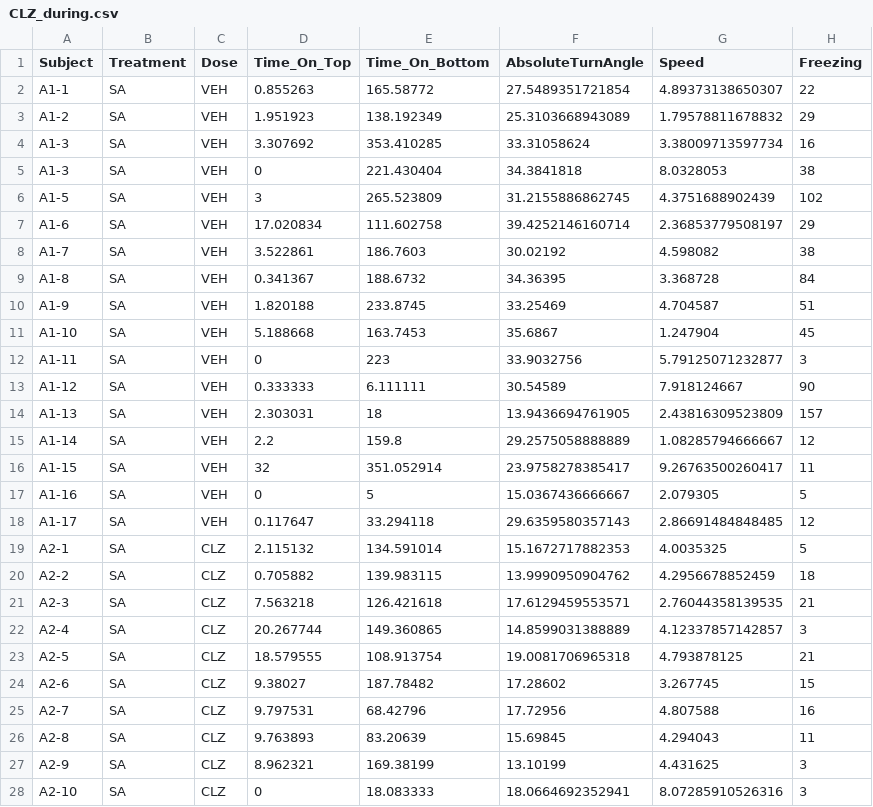
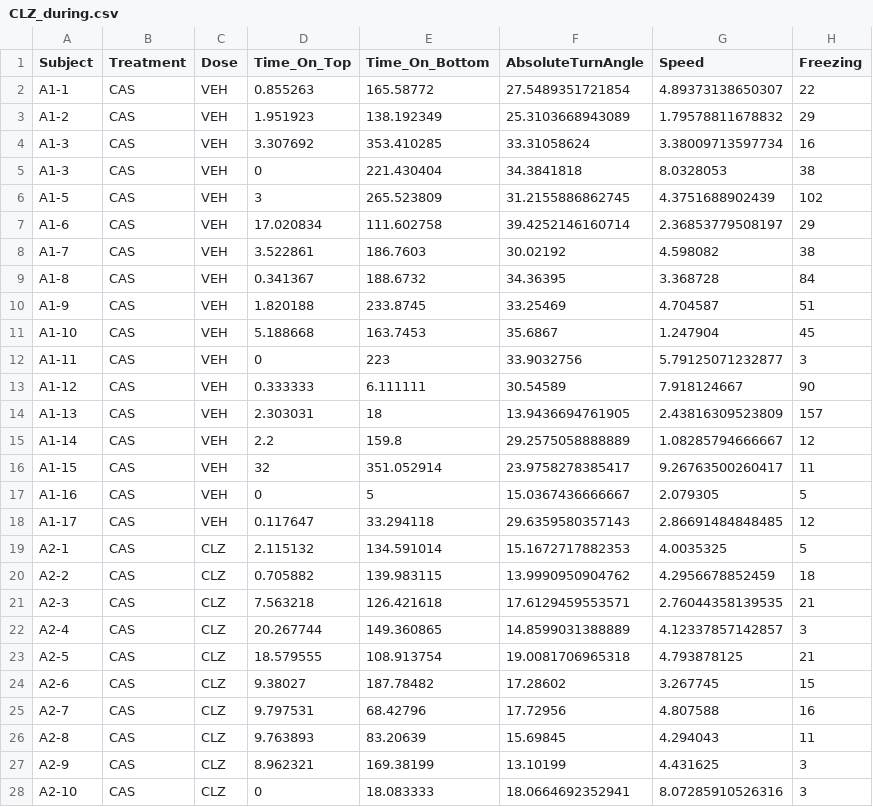
Before and after one commit to lanec-unifesspa/5-HT-CAS, a CSV file: data/clonazepam/CLZ_during.csv, drawn as a sheet; only a part is shown; the diff covers the shown part only.

Commit message:
Add files via upload

```diff
--- a/data/clonazepam/CLZ_during.csv
+++ b/data/clonazepam/CLZ_during.csv
@@ -1,28 +1,28 @@
 Subject,Treatment,Dose,Time_On_Top,Time_On_Bottom,AbsoluteTurnAngle,Speed,Freezing
-A1-1,SA,VEH,0.855263,165.58772,27.5489351721854,4.89373138650307,22
-A1-2,SA,VEH,1.951923,138.192349,25.3103668943089,1.79578811678832,29
-A1-3,SA,VEH,3.307692,353.410285,33.31058624,3.38009713597734,16
-A1-3,SA,VEH,0,221.430404,34.3841818,8.0328053,38
-A1-5 ,SA,VEH,3,265.523809,31.2155886862745,4.3751688902439,102
-A1-6 ,SA,VEH,17.020834,111.602758,39.4252146160714,2.36853779508197,29
-A1-7,SA,VEH,3.522861,186.7603,30.02192,4.598082,38
-A1-8,SA,VEH,0.341367,188.6732,34.36395,3.368728,84
-A1-9,SA,VEH,1.820188,233.8745,33.25469,4.704587,51
-A1-10,SA,VEH,5.188668,163.7453,35.6867,1.247904,45
-A1-11,SA,VEH,0,223,33.9032756,5.79125071232877,3
-A1-12,SA,VEH,0.333333,6.111111,30.54589,7.918124667,90
-A1-13,SA,VEH,2.303031,18,13.9436694761905,2.43816309523809,157
-A1-14,SA,VEH,2.2,159.8,29.2575058888889,1.08285794666667,12
-A1-15,SA,VEH,32,351.052914,23.9758278385417,9.26763500260417,11
-A1-16,SA,VEH,0,5,15.0367436666667,2.079305,5
-A1-17,SA,VEH,0.117647,33.294118,29.6359580357143,2.86691484848485,12
-A2-1,SA,CLZ,2.115132,134.591014,15.1672717882353,4.0035325,5
-A2-2,SA,CLZ,0.705882,139.983115,13.9990950904762,4.2956678852459,18
-A2-3 ,SA,CLZ,7.563218,126.421618,17.6129459553571,2.76044358139535,21
-A2-4,SA,CLZ,20.267744,149.360865,14.8599031388889,4.12337857142857,3
-A2-5,SA,CLZ,18.579555,108.913754,19.0081706965318,4.793878125,21
-A2-6,SA,CLZ,9.38027,187.78482,17.28602,3.267745,15
-A2-7,SA,CLZ,9.797531,68.42796,17.72956,4.807588,16
-A2-8,SA,CLZ,9.763893,83.20639,15.69845,4.294043,11
-A2-9,SA,CLZ,8.962321,169.38199,13.10199,4.431625,3
-A2-10,SA,CLZ,0,18.083333,18.0664692352941,8.07285910526316,3
+A1-1,CAS,VEH,0.855263,165.58772,27.5489351721854,4.89373138650307,22
+A1-2,CAS,VEH,1.951923,138.192349,25.3103668943089,1.79578811678832,29
+A1-3,CAS,VEH,3.307692,353.410285,33.31058624,3.38009713597734,16
+A1-3,CAS,VEH,0,221.430404,34.3841818,8.0328053,38
+A1-5 ,CAS,VEH,3,265.523809,31.2155886862745,4.3751688902439,102
+A1-6 ,CAS,VEH,17.020834,111.602758,39.4252146160714,2.36853779508197,29
+A1-7,CAS,VEH,3.522861,186.7603,30.02192,4.598082,38
+A1-8,CAS,VEH,0.341367,188.6732,34.36395,3.368728,84
+A1-9,CAS,VEH,1.820188,233.8745,33.25469,4.704587,51
+A1-10,CAS,VEH,5.188668,163.7453,35.6867,1.247904,45
+A1-11,CAS,VEH,0,223,33.9032756,5.79125071232877,3
+A1-12,CAS,VEH,0.333333,6.111111,30.54589,7.918124667,90
+A1-13,CAS,VEH,2.303031,18,13.9436694761905,2.43816309523809,157
+A1-14,CAS,VEH,2.2,159.8,29.2575058888889,1.08285794666667,12
+A1-15,CAS,VEH,32,351.052914,23.9758278385417,9.26763500260417,11
+A1-16,CAS,VEH,0,5,15.0367436666667,2.079305,5
+A1-17,CAS,VEH,0.117647,33.294118,29.6359580357143,2.86691484848485,12
+A2-1,CAS,CLZ,2.115132,134.591014,15.1672717882353,4.0035325,5
+A2-2,CAS,CLZ,0.705882,139.983115,13.9990950904762,4.2956678852459,18
+A2-3 ,CAS,CLZ,7.563218,126.421618,17.6129459553571,2.76044358139535,21
+A2-4,CAS,CLZ,20.267744,149.360865,14.8599031388889,4.12337857142857,3
+A2-5,CAS,CLZ,18.579555,108.913754,19.0081706965318,4.793878125,21
+A2-6,CAS,CLZ,9.38027,187.78482,17.28602,3.267745,15
+A2-7,CAS,CLZ,9.797531,68.42796,17.72956,4.807588,16
+A2-8,CAS,CLZ,9.763893,83.20639,15.69845,4.294043,11
+A2-9,CAS,CLZ,8.962321,169.38199,13.10199,4.431625,3
+A2-10,CAS,CLZ,0,18.083333,18.0664692352941,8.07285910526316,3
```
Also changed, not shown: 5 edited cells elsewhere in this file.
